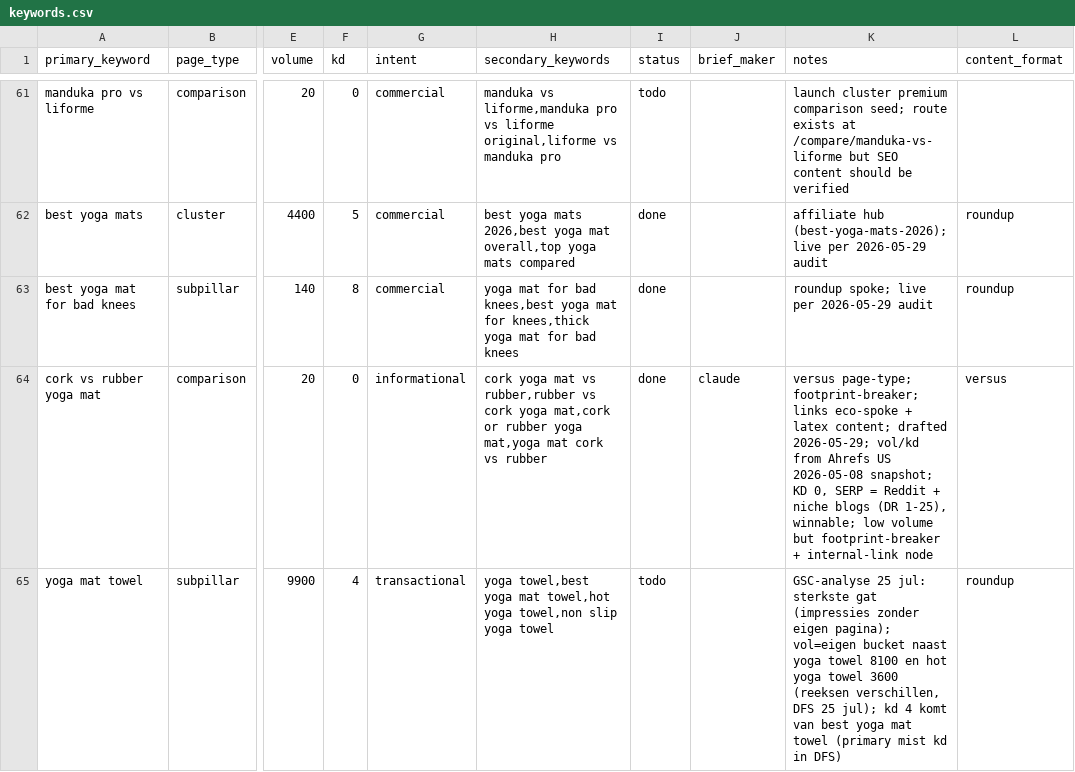
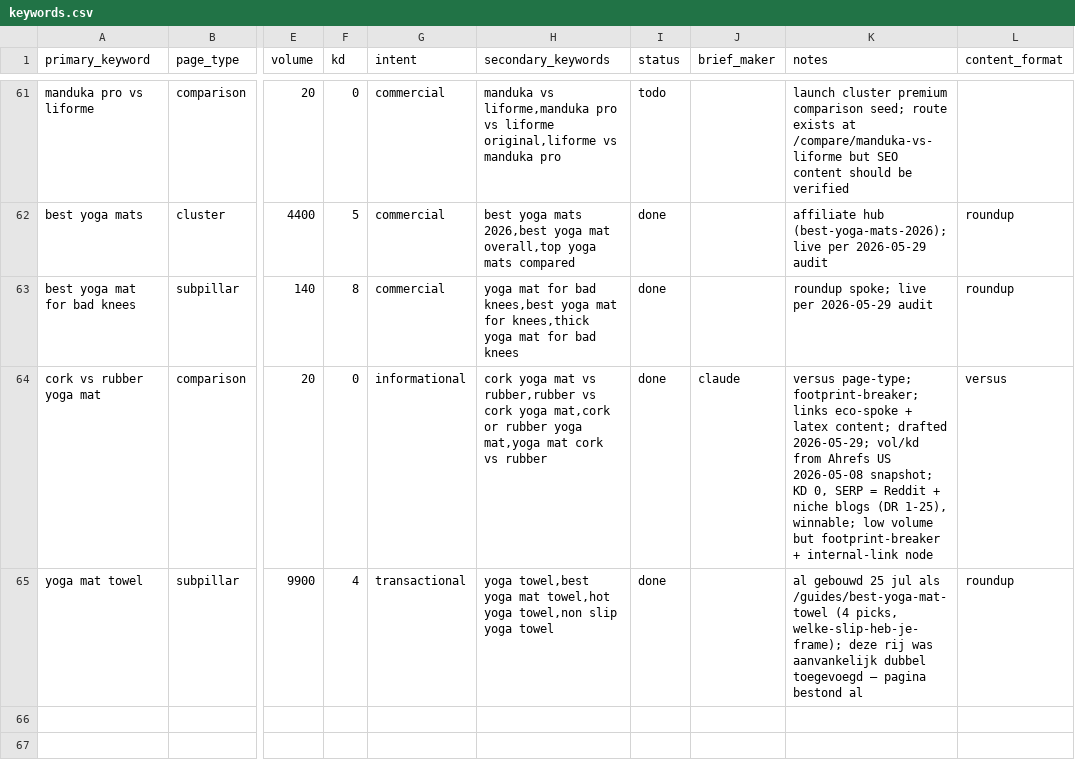
Before and after one commit to MarvinNL046/theyogasensei, a CSV file: keywords.csv, drawn as a sheet; only a part is shown, gaps mark what is left out; the diff names each change by its address in the sheet, - before the commit and + after, or states it on an @@ line.

```diff
--- a/keywords.csv
+++ b/keywords.csv
-I65 (status): todo
+I65 (status): done
-K65 (notes): GSC-analyse 25 jul: sterkste gat (impressies zonder eigen pagina); vol=eigen bucket naast yoga towel 8100 en hot yoga towel 3600 (reeksen verschillen, DFS 25 jul); kd 4 komt van best yoga mat towel (primary mist kd in DFS)
+K65 (notes): al gebouwd 25 jul als /guides/best-yoga-mat-towel (4 picks, welke-slip-heb-je-frame); deze rij was aanvankelijk dubbel toegevoegd — pagina bestond al
```
Also changed, not shown: 7 other files.
